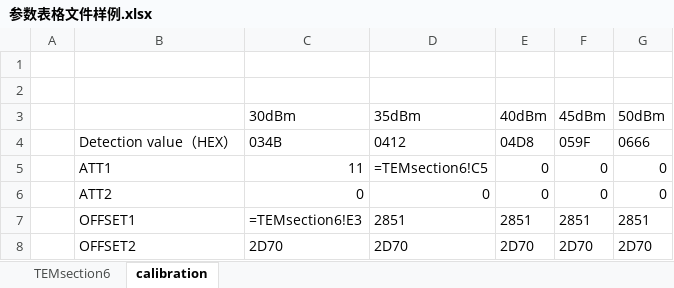
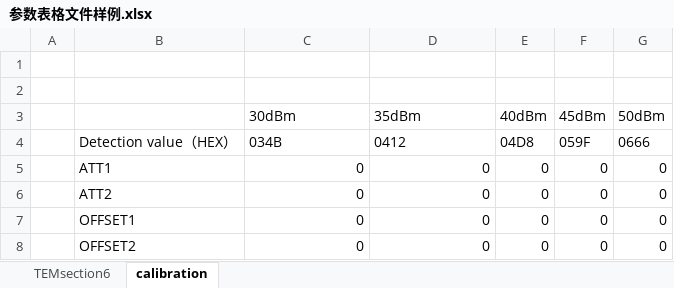
Before and after one commit to weilynare/MPZ2006_solid-source, an Excel workbook: 数据模版/参数表格文件样例.xlsx, sheet calibration, drawn as a sheet; values as stored, in another font and other column widths than the file's, no borders; removed rows and columns are numbered as before the commit, all else as after; the diff names each change by its address in the sheet, - before the commit and + after, or states it on an @@ line.

```diff
--- a/数据模版/参数表格文件样例.xlsx (sheet calibration)
+++ b/数据模版/参数表格文件样例.xlsx (sheet calibration)
-C5 (30dBm): 11
+C5 (30dBm): 0
-D5 (35dBm): =TEMsection6!C5
+D5 (35dBm): 0
-row 7:  | OFFSET1 | =TEMsection6!E3 | 2851 | 2851 | 2851 | 2851
-row 8:  | OFFSET2 | 2D70 | 2D70 | 2D70 | 2D70 | 2D70
+row 7:  | OFFSET1 | 0 | 0 | 0 | 0 | 0
+row 8:  | OFFSET2 | 0 | 0 | 0 | 0 | 0
```
Also changed, not shown: sheet TEMsection6, 10 other files.
